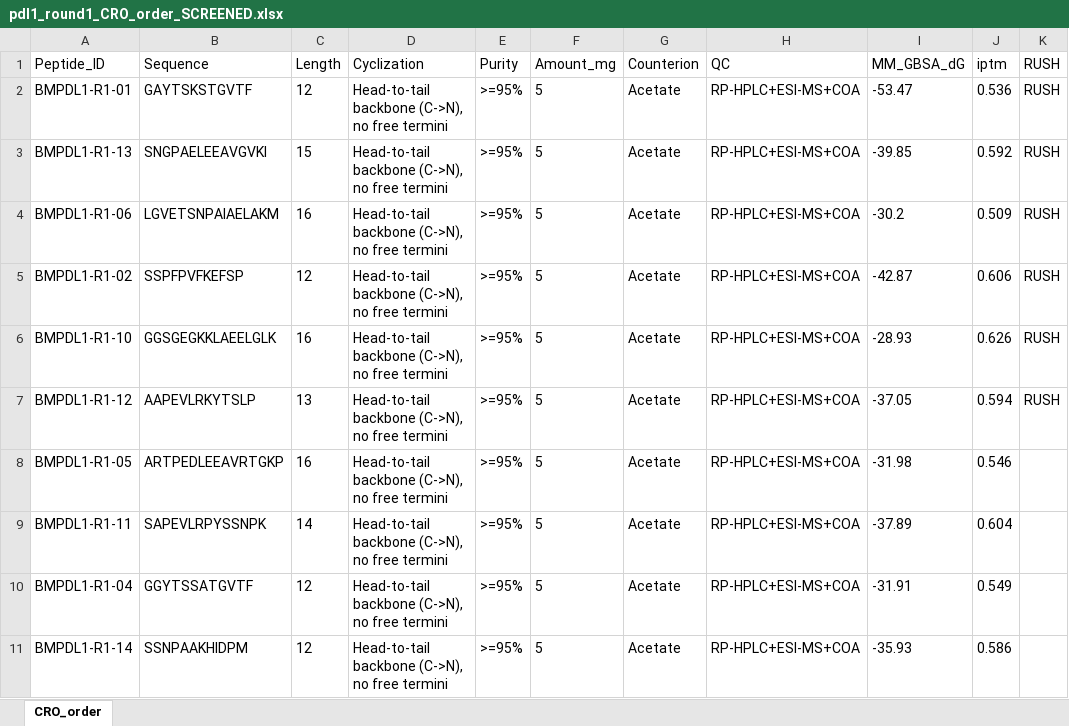
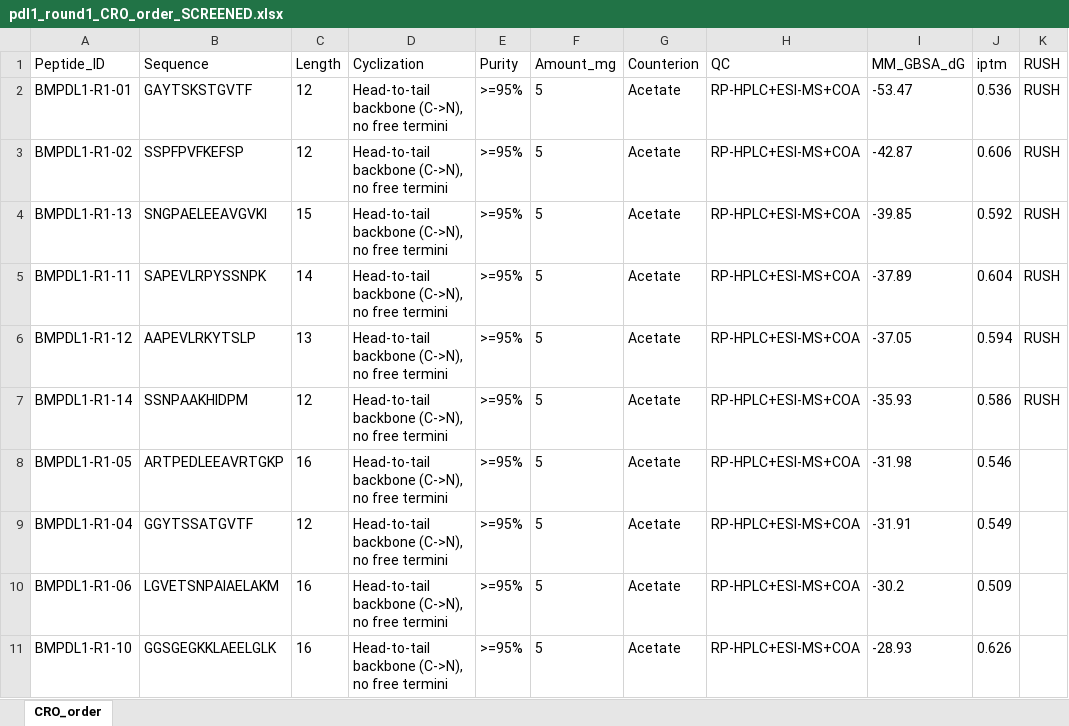
Before and after one commit to bioMate-AI/biomate-bioconductor-kb, an Excel workbook: research/guangzhou_all_atom/results/pdl1_round1_CRO_order_SCREENED.xlsx, sheet CRO_order, drawn as a sheet; values as stored, in another font and other column widths than the file's, no borders; removed rows and columns are numbered as before the commit, all else as after; the diff names each change by its address in the sheet, - before the commit and + after, or states it on an @@ line.

```diff
--- a/research/guangzhou_all_atom/results/pdl1_round1_CRO_order_SCREENED.xlsx (sheet CRO_order)
+++ b/research/guangzhou_all_atom/results/pdl1_round1_CRO_order_SCREENED.xlsx (sheet CRO_order)
+row 3: BMPDL1-R1-02 | SSPFPVFKEFSP | 12 | Head-to-tail backbone (C->N), no free termini | >=95% | 5 | Acetate | RP-HPLC+ESI-MS+COA | -42.87 | 0.606 | RUSH
-row 4: BMPDL1-R1-06 | LGVETSNPAIAELAKM | 16 | Head-to-tail backbone (C->N), no free termini | >=95% | 5 | Acetate | RP-HPLC+ESI-MS+COA | -30.2 | 0.509 | RUSH
-A5 (Peptide_ID): BMPDL1-R1-02
+A5 (Peptide_ID): BMPDL1-R1-11
-B5 (Sequence): SSPFPVFKEFSP
+B5 (Sequence): SAPEVLRPYSSNPK
-C5 (Length): 12
+C5 (Length): 14
-I5 (MM_GBSA_dG): -42.87
+I5 (MM_GBSA_dG): -37.89
-J5 (iptm): 0.606
+J5 (iptm): 0.604
-row 6: BMPDL1-R1-10 | GGSGEGKKLAEELGLK | 16 | Head-to-tail backbone (C->N), no free termini | >=95% | 5 | Acetate | RP-HPLC+ESI-MS+COA | -28.93 | 0.626 | RUSH
+row 7: BMPDL1-R1-14 | SSNPAAKHIDPM | 12 | Head-to-tail backbone (C->N), no free termini | >=95% | 5 | Acetate | RP-HPLC+ESI-MS+COA | -35.93 | 0.586 | RUSH
-row 9: BMPDL1-R1-11 | SAPEVLRPYSSNPK | 14 | Head-to-tail backbone (C->N), no free termini | >=95% | 5 | Acetate | RP-HPLC+ESI-MS+COA | -37.89 | 0.604
-A10 (Peptide_ID): BMPDL1-R1-14
+A10 (Peptide_ID): BMPDL1-R1-06
-B10 (Sequence): SSNPAAKHIDPM
+B10 (Sequence): LGVETSNPAIAELAKM
-C10 (Length): 12
+C10 (Length): 16
-I10 (MM_GBSA_dG): -35.93
+I10 (MM_GBSA_dG): -30.2
-J10 (iptm): 0.586
+J10 (iptm): 0.509
+row 11: BMPDL1-R1-10 | GGSGEGKKLAEELGLK | 16 | Head-to-tail backbone (C->N), no free termini | >=95% | 5 | Acetate | RP-HPLC+ESI-MS+COA | -28.93 | 0.626
```
Also changed, not shown: 1 other file.
